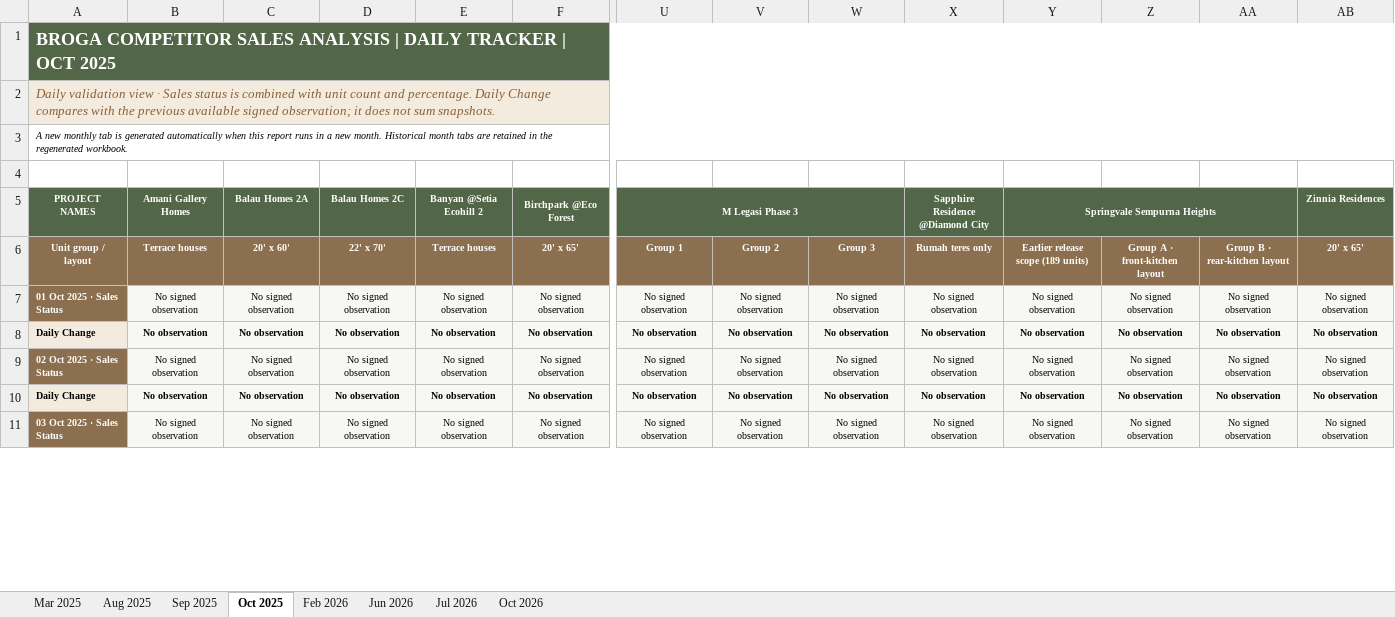
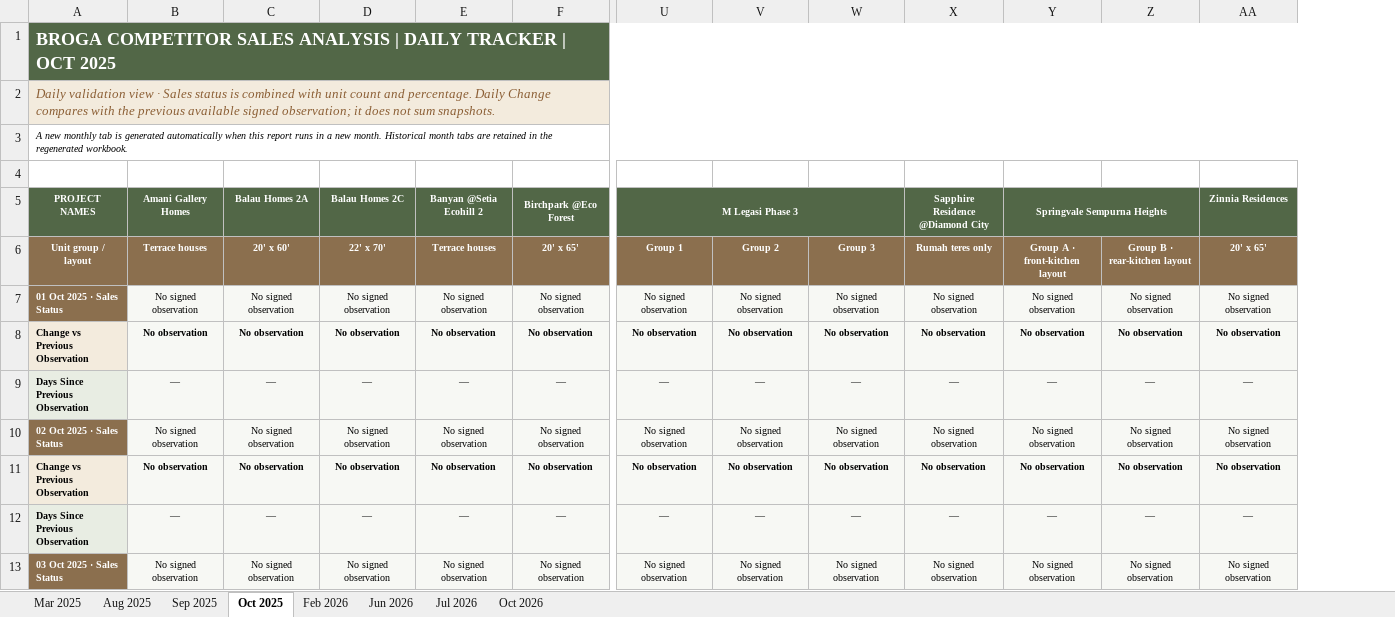
Before and after one commit to lumcy-abc/broga-competitor-sales-dashboard, an Excel workbook: Broga_Daily_Tracking.xlsx, sheet Oct 2025, drawn as a sheet; only a part is shown, gaps mark what is left out; values as stored, in another font and other column widths than the file's, no borders; removed rows and columns are numbered as before the commit, all else as after; rows hold the shown columns only; the diff covers the shown part only; the diff names each change by its address in the sheet, - before the commit and + after, or states it on an @@ line.

```diff
--- a/Broga_Daily_Tracking.xlsx (sheet Oct 2025)
+++ b/Broga_Daily_Tracking.xlsx (sheet Oct 2025)
-column AB, rows 5-11: Zinnia Residences | 20' x 65' | No signed observation | No observation | No signed observation | No observation | No signed observation
-Y5:AA5 merged
+Y5:Z5 merged
-AA5: (empty)
+AA5: Zinnia Residences
-Y6: Earlier release scope (189 units)
+Y6: Group A · front-kitchen layout
-Z6: Group A · front-kitchen layout
+Z6: Group B · rear-kitchen layout
-AA6: Group B · rear-kitchen layout
+AA6: 20' x 65'
-A8: Daily Change
+A8: Change vs Previous Observation
+row 9: Days Since Previous Observation | — | — | — | — | — | — | — | — | — | — | — | —
-A11: Daily Change
+A11: Change vs Previous Observation
+row 12: Days Since Previous Observation | — | — | — | — | — | — | — | — | — | — | — | —
```
Also changed, not shown: 29 added rows, 41 edited cells and cell formats elsewhere in this sheet, sheet Jul 2026, sheet Aug 2025, sheet Mar 2025, sheet Jun 2026, sheet Sep 2025, sheet Feb 2026, 1 more sheet, Broga_Competitor_Sales_Analysis.xlsx, Broga_Weekly_Tracking.xlsx.
